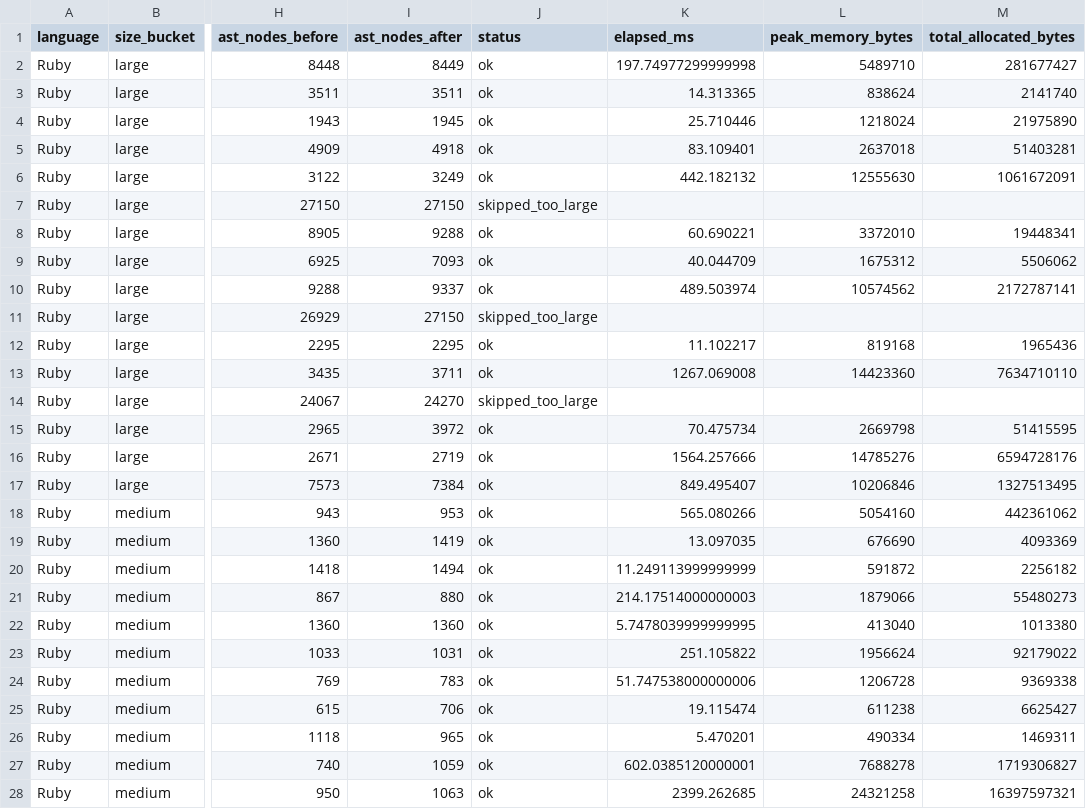
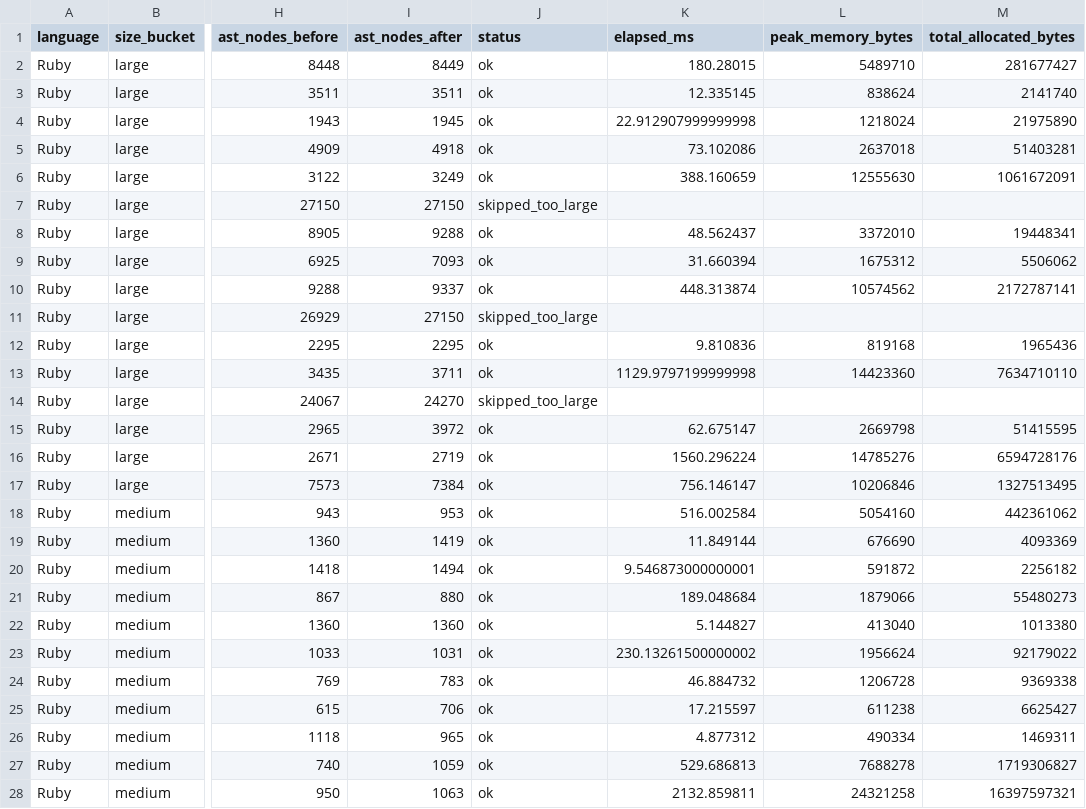
Before and after one commit to ivankovic/codediff, a CSV file: research/results/benchmark_ruby.csv, drawn as a sheet; only a part is shown, gaps mark what is left out; the diff covers the shown part only; the diff names each change by its address in the sheet, - before the commit and + after, or states it on an @@ line.

```diff
--- a/research/results/benchmark_ruby.csv
+++ b/research/results/benchmark_ruby.csv
-K2 (elapsed_ms): 197.74977299999998
+K2 (elapsed_ms): 180.28015
-K3 (elapsed_ms): 14.313365
+K3 (elapsed_ms): 12.335145
-K4 (elapsed_ms): 25.710446
+K4 (elapsed_ms): 22.912907999999998
-K5 (elapsed_ms): 83.109401
+K5 (elapsed_ms): 73.102086
-K6 (elapsed_ms): 442.182132
+K6 (elapsed_ms): 388.160659
-K8 (elapsed_ms): 60.690221
+K8 (elapsed_ms): 48.562437
-K9 (elapsed_ms): 40.044709
+K9 (elapsed_ms): 31.660394
-K10 (elapsed_ms): 489.503974
+K10 (elapsed_ms): 448.313874
-K12 (elapsed_ms): 11.102217
+K12 (elapsed_ms): 9.810836
-K13 (elapsed_ms): 1267.069008
+K13 (elapsed_ms): 1129.9797199999998
-K15 (elapsed_ms): 70.475734
+K15 (elapsed_ms): 62.675147
-K16 (elapsed_ms): 1564.257666
+K16 (elapsed_ms): 1560.296224
-K17 (elapsed_ms): 849.495407
+K17 (elapsed_ms): 756.146147
-K18 (elapsed_ms): 565.080266
+K18 (elapsed_ms): 516.002584
-K19 (elapsed_ms): 13.097035
+K19 (elapsed_ms): 11.849144
-K20 (elapsed_ms): 11.249113999999999
+K20 (elapsed_ms): 9.546873000000001
-K21 (elapsed_ms): 214.17514000000003
+K21 (elapsed_ms): 189.048684
-K22 (elapsed_ms): 5.7478039999999995
+K22 (elapsed_ms): 5.144827
-K23 (elapsed_ms): 251.105822
+K23 (elapsed_ms): 230.13261500000002
-K24 (elapsed_ms): 51.747538000000006
+K24 (elapsed_ms): 46.884732
-K25 (elapsed_ms): 19.115474
+K25 (elapsed_ms): 17.215597
-K26 (elapsed_ms): 5.470201
+K26 (elapsed_ms): 4.877312
-K27 (elapsed_ms): 602.0385120000001
+K27 (elapsed_ms): 529.686813
-K28 (elapsed_ms): 2399.262685
+K28 (elapsed_ms): 2132.859811
```
Also changed, not shown: 32 edited cells elsewhere in this file, research/results/benchmark_java.csv, research/results/benchmark_php.csv, 23 other files.
